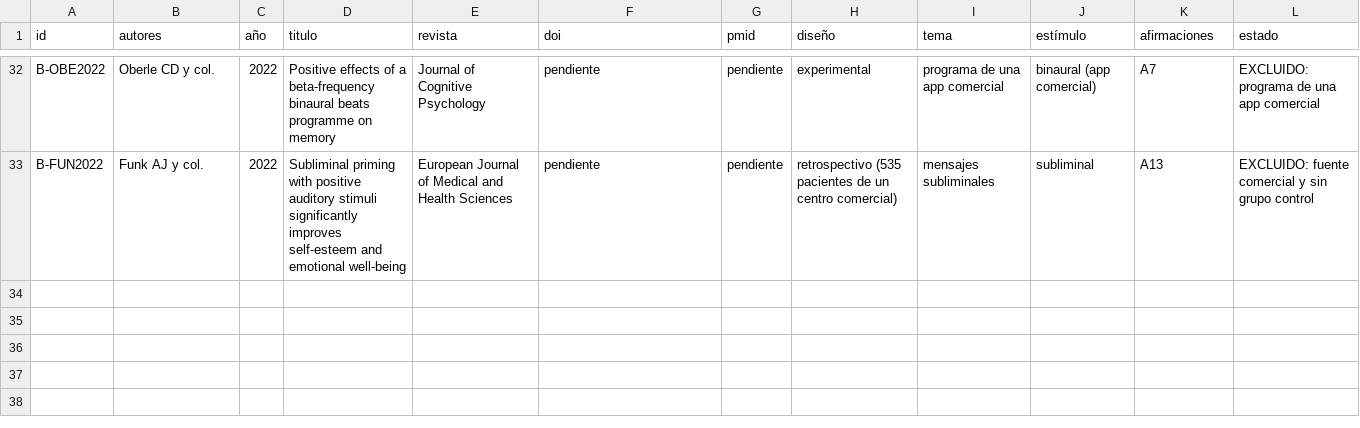
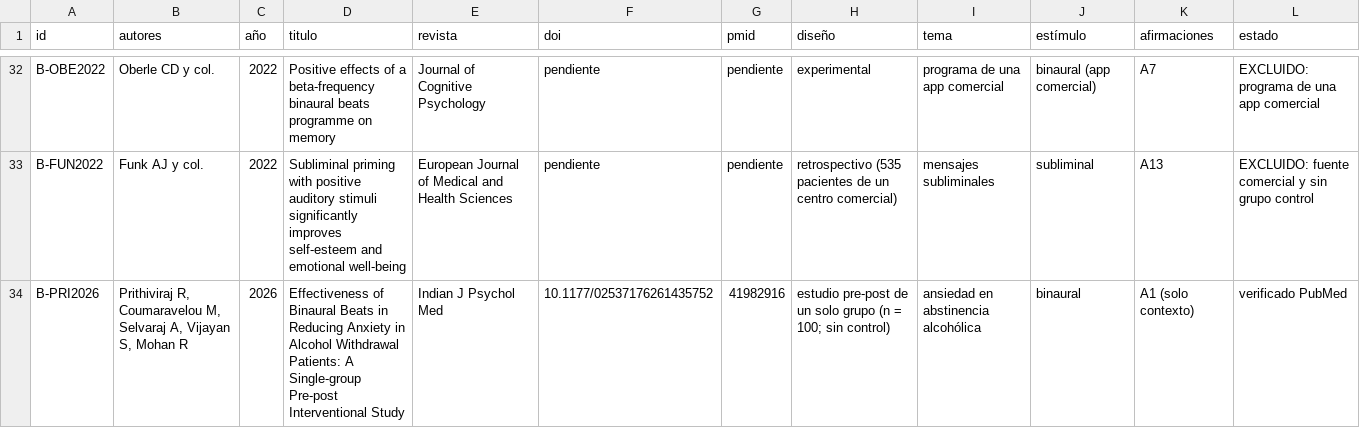
Before and after one commit to miguelm0rales77/binaural, a CSV file: investigacion/bibliografia-binaurales.csv, drawn as a sheet; only a part is shown, gaps mark what is left out.

```diff
--- a/investigacion/bibliografia-binaurales.csv
+++ b/investigacion/bibliografia-binaurales.csv
@@ -33 +33,2 @@ B-OBE2022,"Oberle CD y col.",2022,"Positive effects of a beta-frequency binaural
 B-FUN2022,"Funk AJ y col.",2022,"Subliminal priming with positive auditory stimuli significantly improves self-esteem and emotional well-being",European Journal of Medical and Health Sciences,pendiente,pendiente,retrospectivo (535 pacientes de un centro comercial),mensajes subliminales,subliminal,A13,EXCLUIDO: fuente comercial y sin grupo control
+B-PRI2026,"Prithiviraj R, Coumaravelou M, Selvaraj A, Vijayan S, Mohan R",2026,"Effectiveness of Binaural Beats in Reducing Anxiety in Alcohol Withdrawal Patients: A Single-group Pre-post Interventional Study",Indian J Psychol Med,10.1177/02537176261435752,41982916,"estudio pre-post de un solo grupo (n = 100; sin control)",ansiedad en abstinencia alcohólica,binaural,A1 (solo contexto),verificado PubMed
```
Also changed, not shown: 1 other file.
